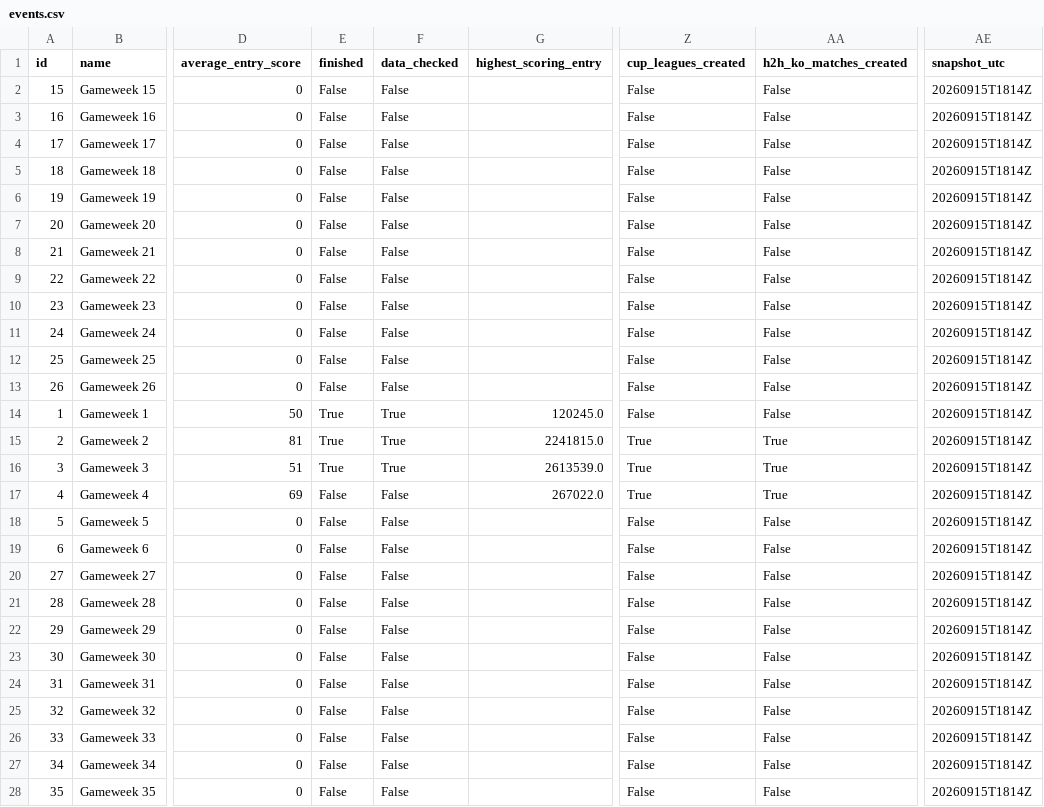
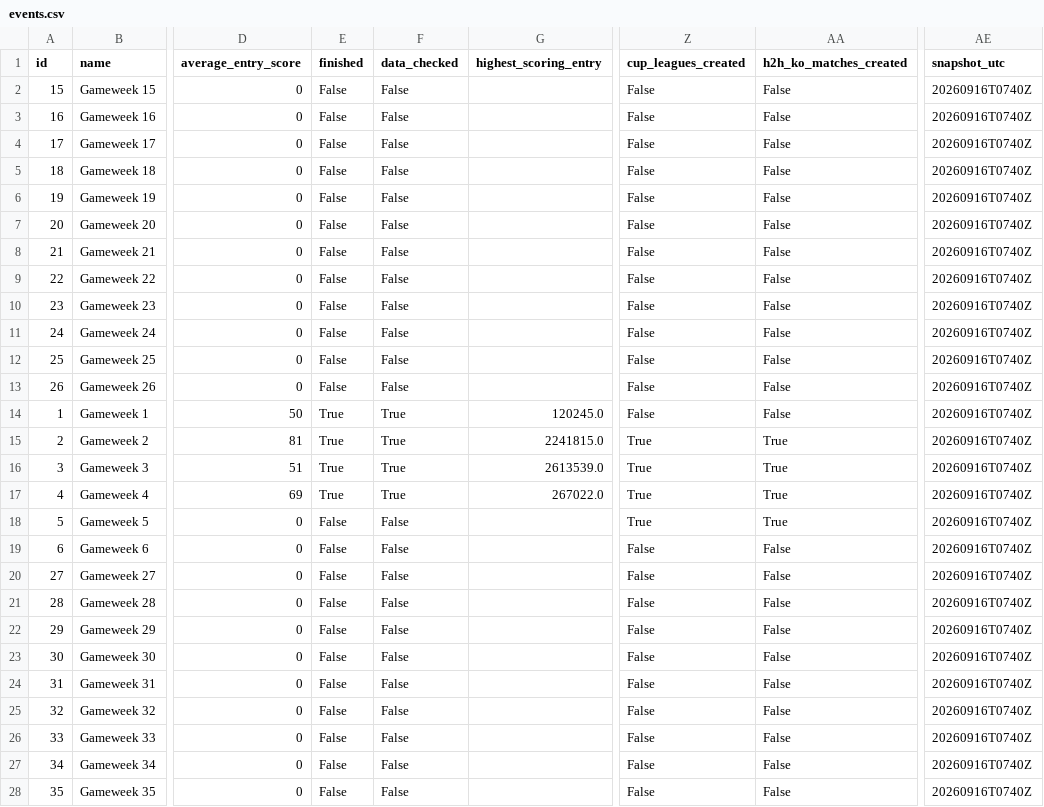
Before and after one commit to tanweirenbryan-bot/fpl-hub, a CSV file: data/latest/events.csv, drawn as a sheet; only a part is shown, gaps mark what is left out; the diff covers the shown part only; the diff names each change by its address in the sheet, - before the commit and + after, or states it on an @@ line.

```diff
--- a/data/latest/events.csv
+++ b/data/latest/events.csv
-AE2:AE28 (snapshot_utc): 20260915T1814Z
+AE2:AE28 (snapshot_utc): 20260916T0740Z
-E17 (finished): False
+E17 (finished): True
-F17 (data_checked): False
+F17 (data_checked): True
-Z18 (cup_leagues_created): False
+Z18 (cup_leagues_created): True
-AA18 (h2h_ko_matches_created): False
+AA18 (h2h_ko_matches_created): True
```
Also changed, not shown: 11 edited cells elsewhere in this file, data/latest/players.csv, data/latest/teams.csv, 3 other files.
